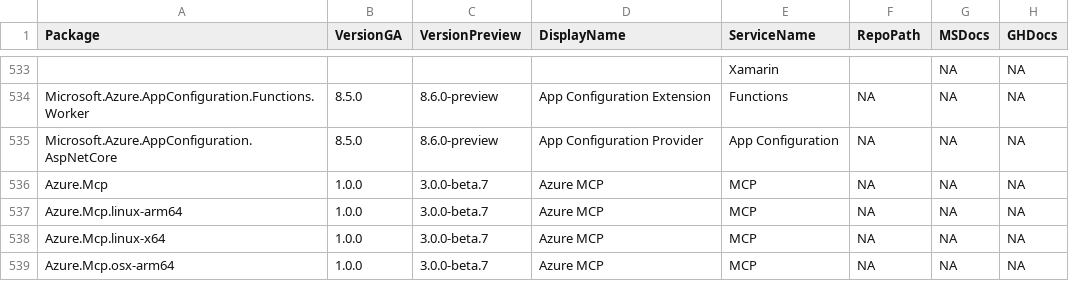
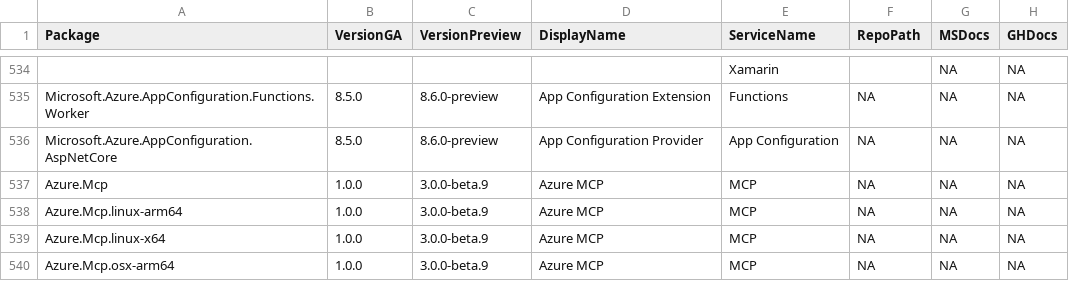
Before and after one commit to SPPRAGUE/azure-sdk, a CSV file: _data/releases/latest/dotnet-packages.csv, drawn as a sheet; only a part is shown, gaps mark what is left out; addresses are those after the commit; the diff covers the shown part only; the diff names each change by its address in the sheet, - before the commit and + after, or states it on an @@ line.

```diff
--- a/_data/releases/latest/dotnet-packages.csv
+++ b/_data/releases/latest/dotnet-packages.csv
-C537:C540 (VersionPreview): 3.0.0-beta.7
+C537:C540 (VersionPreview): 3.0.0-beta.9
```
Also changed, not shown: 1 added row and 44 edited cells elsewhere in this file, _data/releases/latest/go-packages.csv, _data/releases/latest/java-packages.csv, 6 other files.
